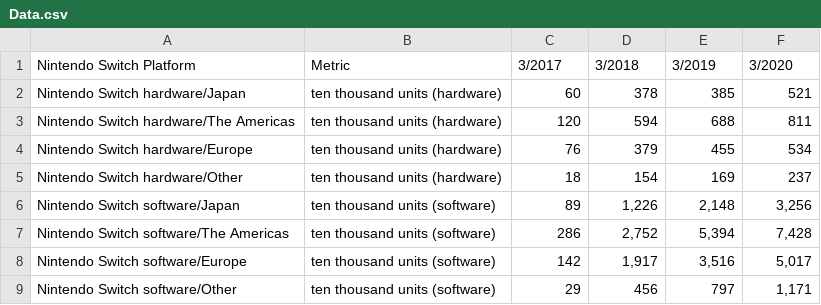
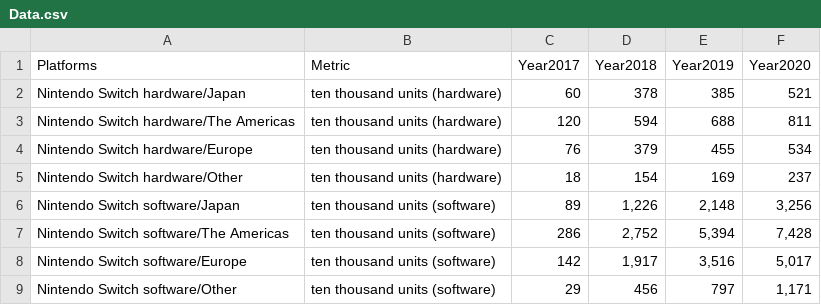
Before and after one commit to Nchhabra-200460595/FinalProjectBDAT1004, a CSV file: Data.csv, drawn as a sheet; removed rows and columns are numbered as before the commit, all else as after; the diff names each change by its address in the sheet, - before the commit and + after, or states it on an @@ line.

Commit message:
Update Data.csv

```diff
--- a/Data.csv
+++ b/Data.csv
-row 1: Nintendo Switch Platform | Metric | 3/2017 | 3/2018 | 3/2019 | 3/2020
+row 1: Platforms | Metric | Year2017 | Year2018 | Year2019 | Year2020
```
